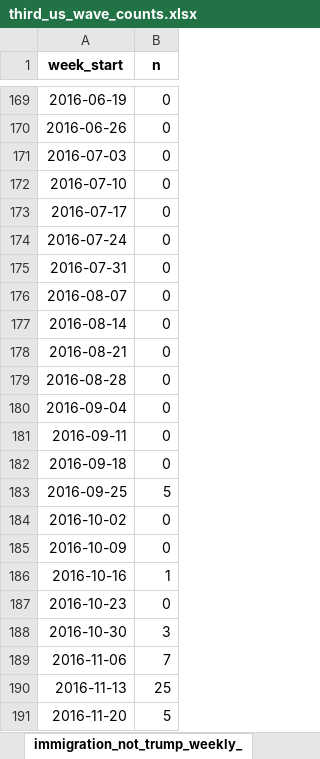
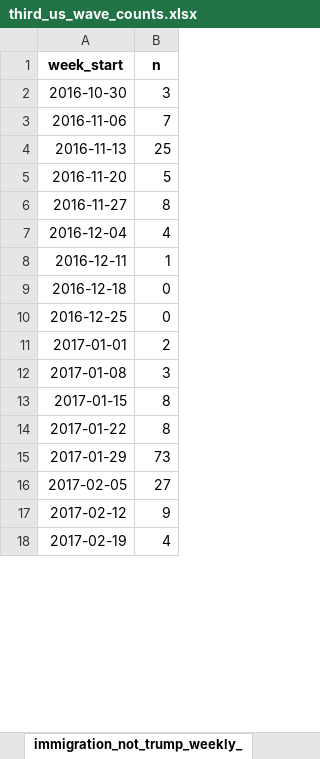
Before and after one commit to MPEDS/protests-analysis, an Excel workbook: docs/trends-paper/wave-counts/us-wave-counts/third_us_wave_counts.xlsx, sheet immigration_not_trump_weekly_, drawn as a sheet; only a part is shown, gaps mark what is left out; the shorter side is filled out with more unchanged rows; values as stored, in another font and other column widths than the file's, no borders; the diff covers the shown part only; the diff names each change by its address in the sheet, - before the commit and + after, or states it on an @@ line.

```diff
--- a/docs/trends-paper/wave-counts/us-wave-counts/third_us_wave_counts.xlsx (sheet immigration_not_trump_weekly_)
+++ b/docs/trends-paper/wave-counts/us-wave-counts/third_us_wave_counts.xlsx (sheet immigration_not_trump_weekly_)
-row 169: 2016-06-19 | 0
-row 170: 2016-06-26 | 0
-row 171: 2016-07-03 | 0
-row 172: 2016-07-10 | 0
-row 173: 2016-07-17 | 0
-row 174: 2016-07-24 | 0
-row 175: 2016-07-31 | 0
-row 176: 2016-08-07 | 0
-row 177: 2016-08-14 | 0
-row 178: 2016-08-21 | 0
-row 179: 2016-08-28 | 0
-row 180: 2016-09-04 | 0
-row 181: 2016-09-11 | 0
-row 182: 2016-09-18 | 0
-row 183: 2016-09-25 | 5
-row 184: 2016-10-02 | 0
-row 185: 2016-10-09 | 0
-row 186: 2016-10-16 | 1
-row 187: 2016-10-23 | 0
```
Also changed, not shown: 228 removed rows and 1 edited cell elsewhere in this sheet, sheet trump_not_immigration_weekly_, sheet trump_and_immigration_weekly_, sheet third_us_wave_summary, docs/trends-paper/wave-counts/canada-wave-counts/first_canada_wave_counts.xlsx, docs/trends-paper/wave-counts/canada-wave-counts/second_canada_wave_counts.xlsx, 16 other files.
